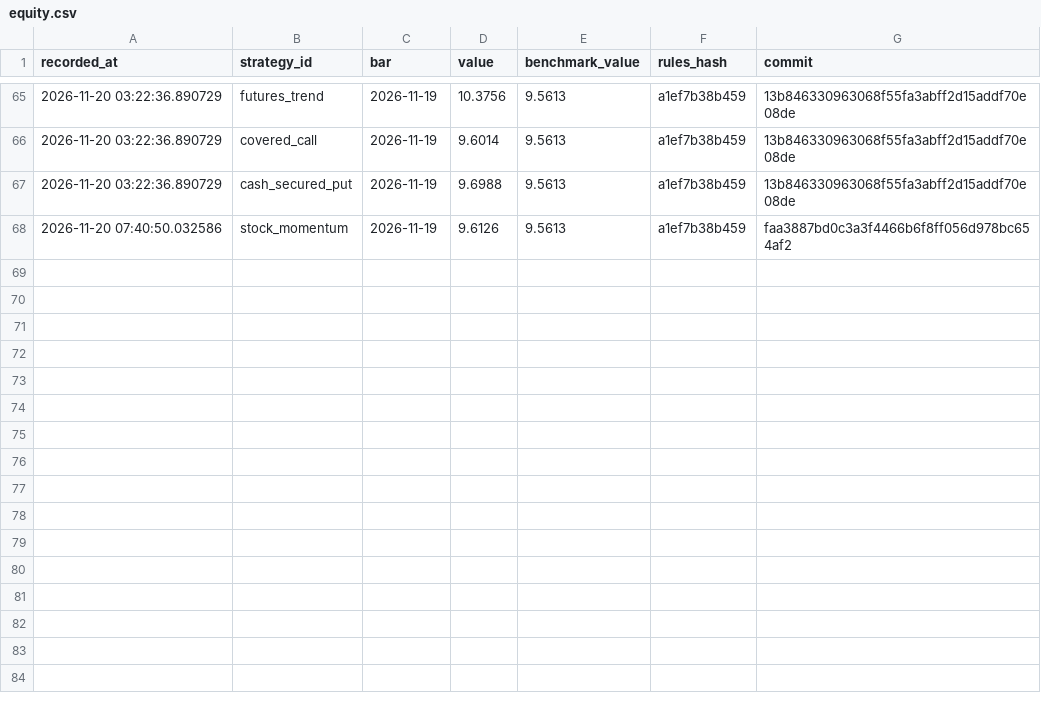
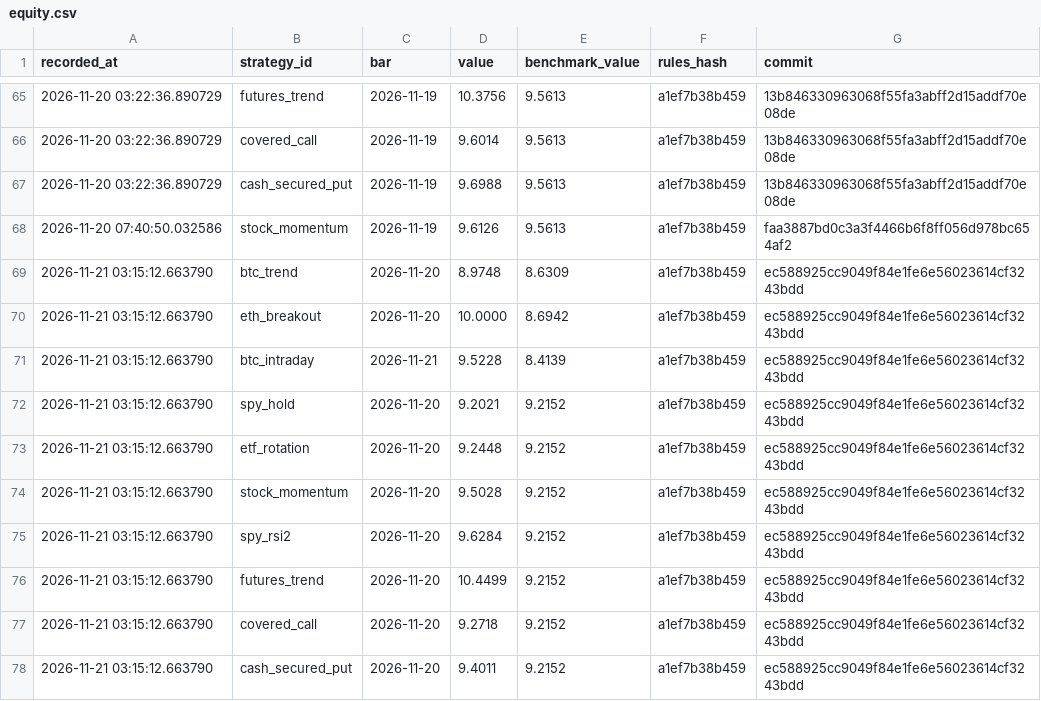
Before and after one commit to abhinav279garg/paper-trading-lab, a CSV file: results/live/equity.csv, drawn as a sheet; only a part is shown, gaps mark what is left out; the diff names each change by its address in the sheet, - before the commit and + after, or states it on an @@ line.

```diff
--- a/results/live/equity.csv
+++ b/results/live/equity.csv
+row 69: 2026-11-21 03:15:12.663790 | btc_trend | 2026-11-20 | 8.9748 | 8.6309 | a1ef7b38b459 | ec588925cc9049f84e1fe6e56023614cf3243bdd
+row 70: 2026-11-21 03:15:12.663790 | eth_breakout | 2026-11-20 | 10.0000 | 8.6942 | a1ef7b38b459 | ec588925cc9049f84e1fe6e56023614cf3243bdd
+row 71: 2026-11-21 03:15:12.663790 | btc_intraday | 2026-11-21 | 9.5228 | 8.4139 | a1ef7b38b459 | ec588925cc9049f84e1fe6e56023614cf3243bdd
+row 72: 2026-11-21 03:15:12.663790 | spy_hold | 2026-11-20 | 9.2021 | 9.2152 | a1ef7b38b459 | ec588925cc9049f84e1fe6e56023614cf3243bdd
+row 73: 2026-11-21 03:15:12.663790 | etf_rotation | 2026-11-20 | 9.2448 | 9.2152 | a1ef7b38b459 | ec588925cc9049f84e1fe6e56023614cf3243bdd
+row 74: 2026-11-21 03:15:12.663790 | stock_momentum | 2026-11-20 | 9.5028 | 9.2152 | a1ef7b38b459 | ec588925cc9049f84e1fe6e56023614cf3243bdd
+row 75: 2026-11-21 03:15:12.663790 | spy_rsi2 | 2026-11-20 | 9.6284 | 9.2152 | a1ef7b38b459 | ec588925cc9049f84e1fe6e56023614cf3243bdd
+row 76: 2026-11-21 03:15:12.663790 | futures_trend | 2026-11-20 | 10.4499 | 9.2152 | a1ef7b38b459 | ec588925cc9049f84e1fe6e56023614cf3243bdd
+row 77: 2026-11-21 03:15:12.663790 | covered_call | 2026-11-20 | 9.2718 | 9.2152 | a1ef7b38b459 | ec588925cc9049f84e1fe6e56023614cf3243bdd
+row 78: 2026-11-21 03:15:12.663790 | cash_secured_put | 2026-11-20 | 9.4011 | 9.2152 | a1ef7b38b459 | ec588925cc9049f84e1fe6e56023614cf3243bdd
```
Also changed, not shown: data/btc_hourly.csv, data/daily.csv, 4 other files.
